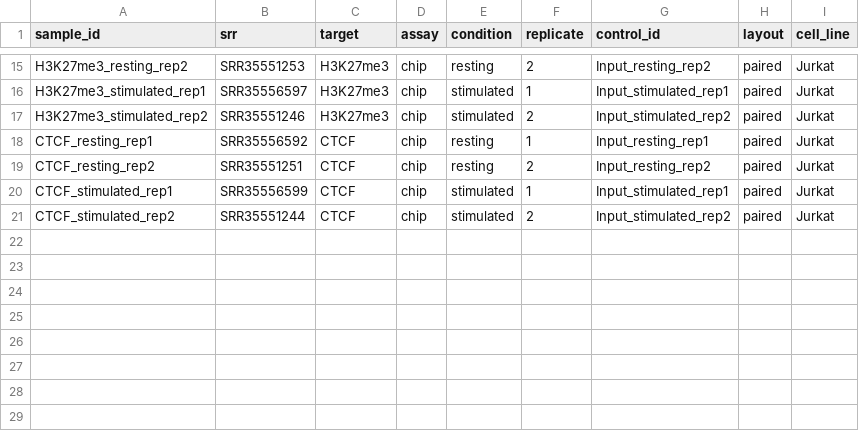
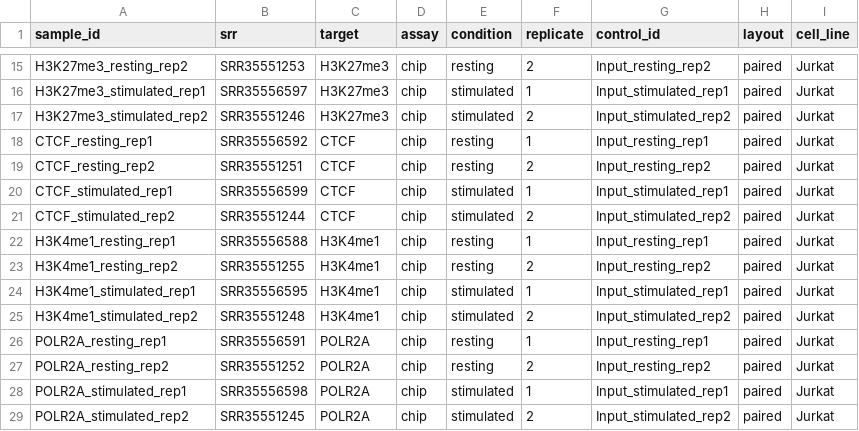
Before and after one commit to challagandla/oracle-chip-seq, a TSV file: samples.tsv, drawn as a sheet; only a part is shown, gaps mark what is left out; the diff names each change by its address in the sheet, - before the commit and + after, or states it on an @@ line.

```diff
--- a/samples.tsv
+++ b/samples.tsv
+row 22: H3K4me1_resting_rep1 | SRR35556588 | H3K4me1 | chip | resting | 1 | Input_resting_rep1 | paired | Jurkat
+row 23: H3K4me1_resting_rep2 | SRR35551255 | H3K4me1 | chip | resting | 2 | Input_resting_rep2 | paired | Jurkat
+row 24: H3K4me1_stimulated_rep1 | SRR35556595 | H3K4me1 | chip | stimulated | 1 | Input_stimulated_rep1 | paired | Jurkat
+row 25: H3K4me1_stimulated_rep2 | SRR35551248 | H3K4me1 | chip | stimulated | 2 | Input_stimulated_rep2 | paired | Jurkat
+row 26: POLR2A_resting_rep1 | SRR35556591 | POLR2A | chip | resting | 1 | Input_resting_rep1 | paired | Jurkat
+row 27: POLR2A_resting_rep2 | SRR35551252 | POLR2A | chip | resting | 2 | Input_resting_rep2 | paired | Jurkat
+row 28: POLR2A_stimulated_rep1 | SRR35556598 | POLR2A | chip | stimulated | 1 | Input_stimulated_rep1 | paired | Jurkat
+row 29: POLR2A_stimulated_rep2 | SRR35551245 | POLR2A | chip | stimulated | 2 | Input_stimulated_rep2 | paired | Jurkat
```
Also changed, not shown: 8 other files.
